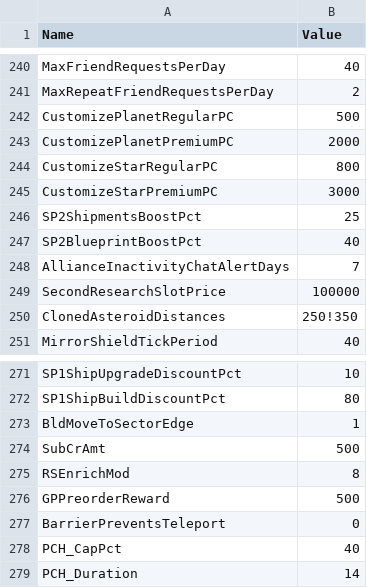
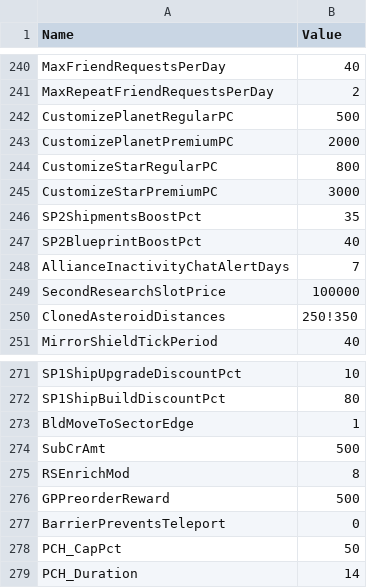
Before and after one commit to userXinos/HadesSpace, a CSV file: parser/raw/globals.csv, drawn as a sheet; only a part is shown, gaps mark what is left out.

```diff
--- a/parser/raw/globals.csv
+++ b/parser/raw/globals.csv
@@ -245,3 +245,3 @@ CustomizeStarRegularPC,800
 CustomizeStarPremiumPC,3000
-SP2ShipmentsBoostPct,25
+SP2ShipmentsBoostPct,35
 SP2BlueprintBoostPct,40
@@ -277,3 +277,3 @@ GPPreorderReward,500
 BarrierPreventsTeleport,0
-PCH_CapPct,40
+PCH_CapPct,50
 PCH_Duration,14
```
Also changed, not shown: parser/raw/modules.csv, parser/raw/spacebuildings.csv.
